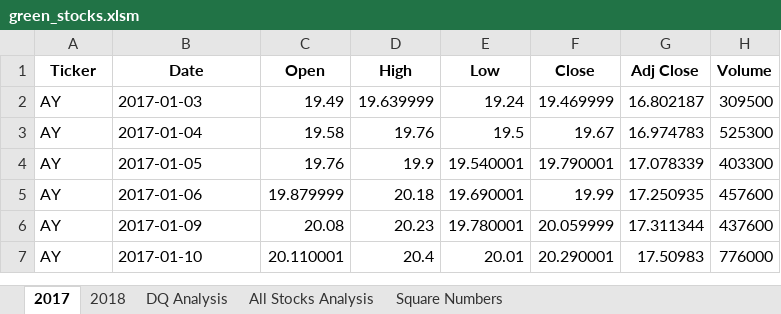
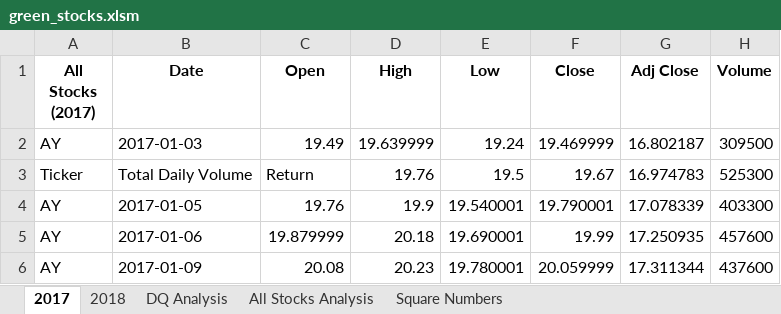
Before and after one commit to amarks5/stock-analysis, an Excel workbook: green_stocks.xlsm, sheet 2017, drawn as a sheet; only a part is shown; the shorter side is filled out with more unchanged rows; values as stored, in another font and other column widths than the file's, no borders; the diff names each change by its address in the sheet, - before the commit and + after, or states it on an @@ line.

```diff
--- a/green_stocks.xlsm (sheet 2017)
+++ b/green_stocks.xlsm (sheet 2017)
-A1: Ticker
+A1: All Stocks (2017)
-A3 (All Stocks (2017)): AY
+A3 (All Stocks (2017)): Ticker
-B3 (Date): 2017-01-04
+B3 (Date): Total Daily Volume
-C3 (Open): 19.58
+C3 (Open): Return
```
Also changed, not shown: sheet All Stocks Analysis, sheet 2018, charts or pictures.
